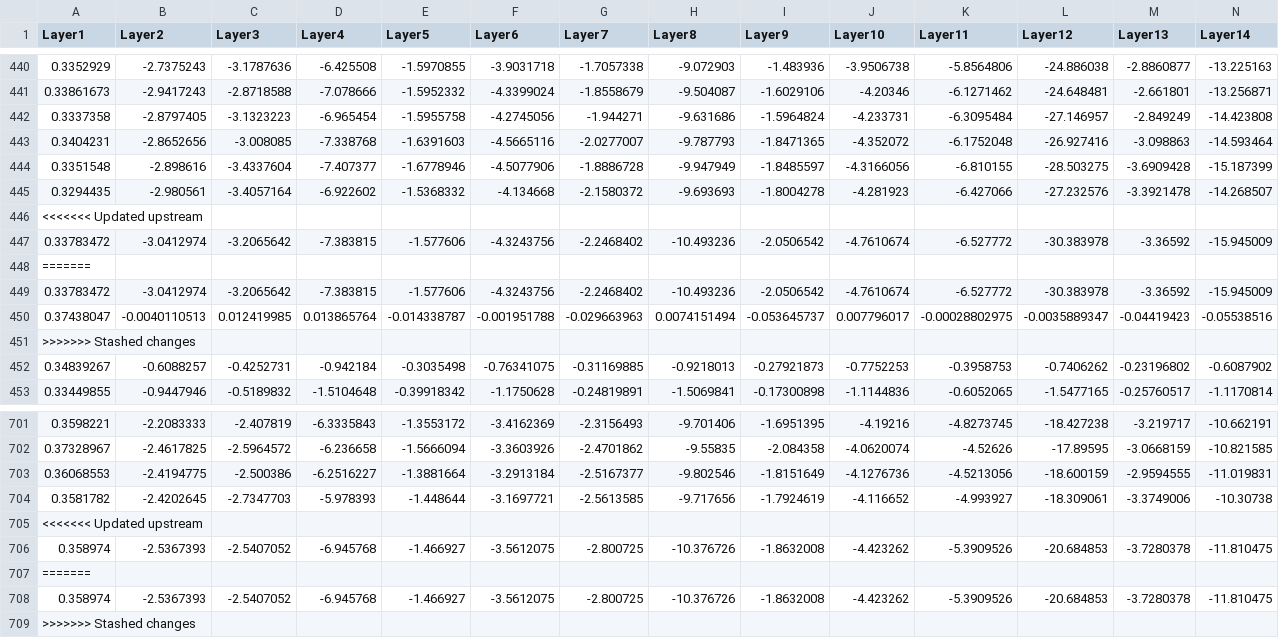
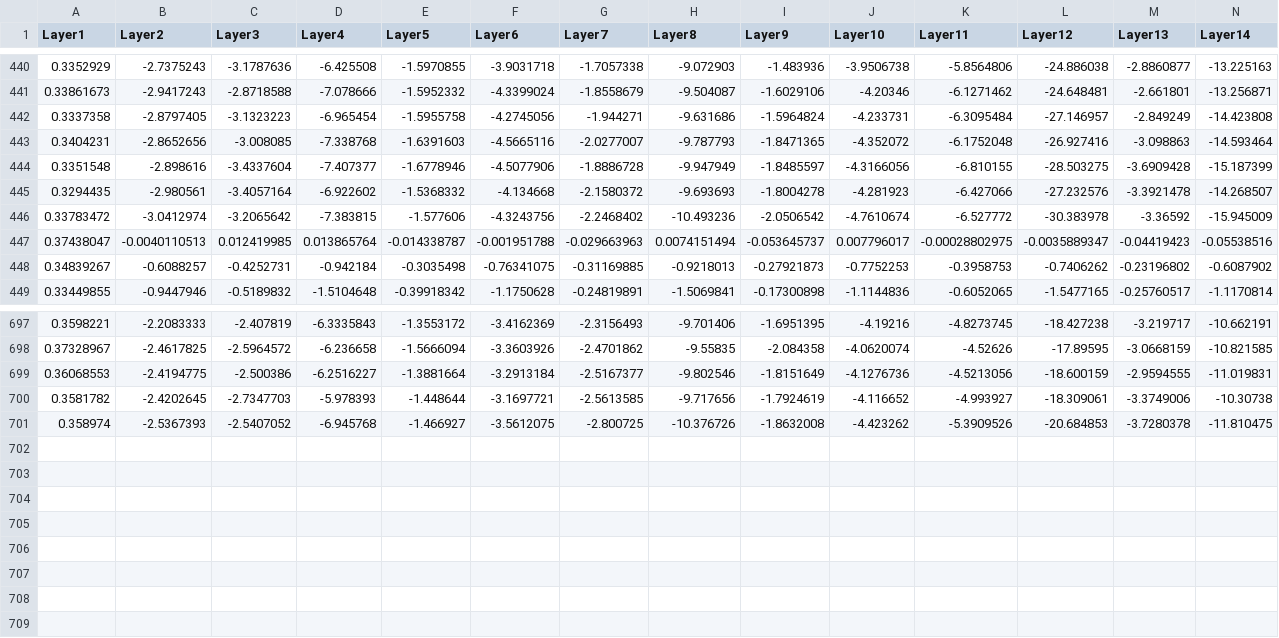
Before and after one commit to andrei-lucian/MSc_Thesis, a CSV file: prep_phase/activations_per_layer.csv (was activations_per_layer.csv), drawn as a sheet; only a part is shown, gaps mark what is left out; rows hold the shown columns only; the diff names each change by its address in the sheet, - before the commit and + after, or states it on an @@ line.

```diff
--- a/activations_per_layer.csv
+++ b/prep_phase/activations_per_layer.csv
-row 446: <<<<<<< Updated upstream
-row 447: 0.33783472 | -3.0412974 | -3.2065642 | -7.383815 | -1.577606 | -4.3243756 | -2.2468402 | -10.493236 | -2.0506542 | -4.7610674 | -6.527772 | -30.383978 | -3.36592 | -15.945009
-row 448: =======
-row 451: >>>>>>> Stashed changes
-row 705: <<<<<<< Updated upstream
-row 707: =======
-row 708: 0.358974 | -2.5367393 | -2.5407052 | -6.945768 | -1.466927 | -3.5612075 | -2.800725 | -10.376726 | -1.8632008 | -4.423262 | -5.3909526 | -20.684853 | -3.7280378 | -11.810475
-row 709: >>>>>>> Stashed changes
```
Also changed, not shown: prep_phase/activations_csv/all_epochs.csv, 40 other files.
